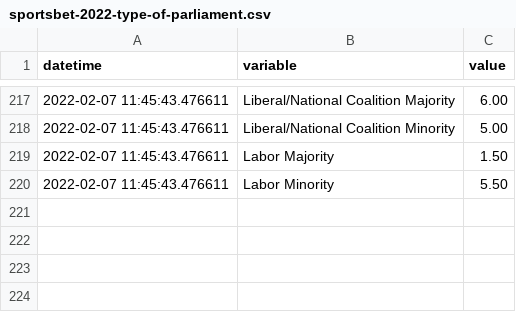
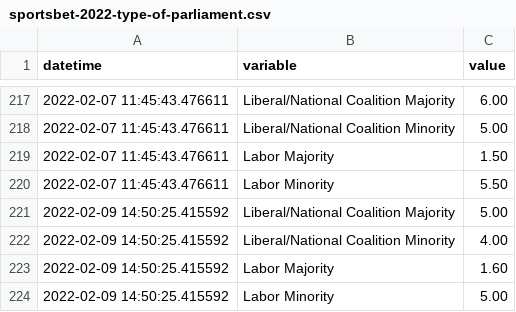
Before and after one commit to bpalmer4/Australian-Federal-Election-2022, a CSV file: historical-data/sportsbet-2022-type-of-parliament.csv, drawn as a sheet; only a part is shown, gaps mark what is left out; the diff names each change by its address in the sheet, - before the commit and + after, or states it on an @@ line.

Commit message:
Data updated 9 February

```diff
--- a/historical-data/sportsbet-2022-type-of-parliament.csv
+++ b/historical-data/sportsbet-2022-type-of-parliament.csv
+row 221: 2022-02-09 14:50:25.415592 | Liberal/National Coalition Majority | 5.00
+row 222: 2022-02-09 14:50:25.415592 | Liberal/National Coalition Minority | 4.00
+row 223: 2022-02-09 14:50:25.415592 | Labor Majority | 1.60
+row 224: 2022-02-09 14:50:25.415592 | Labor Minority | 5.00
```
Also changed, not shown: historical-data/sportsbet-2022-election-winner.csv, 1 other file.
